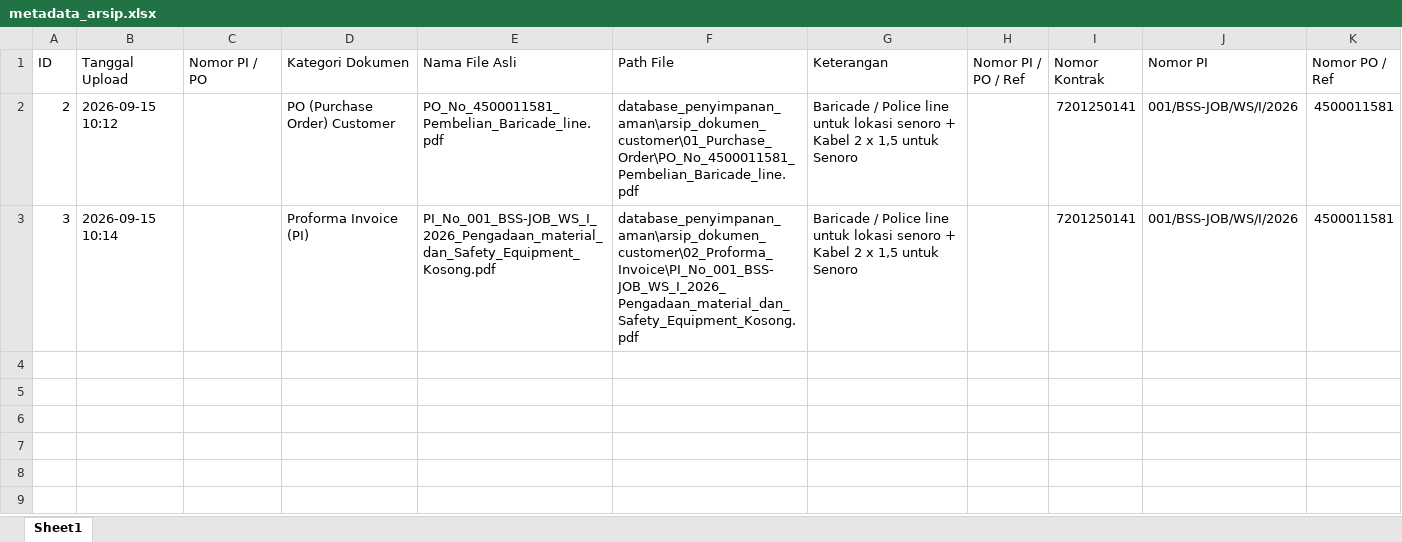
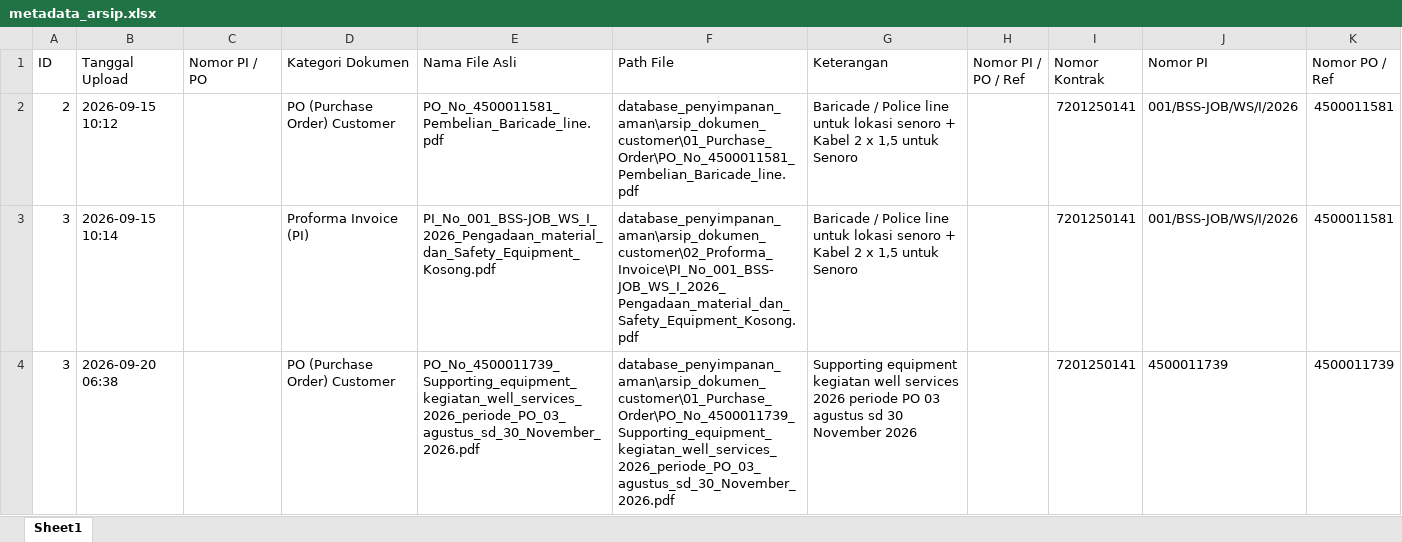
Before and after one commit to onesimussuriadi-coding/Dashboard-Proforma-Invoice-General-Services, an Excel workbook: database_penyimpanan_aman/arsip_dokumen_customer/metadata_arsip.xlsx, sheet Sheet1, drawn as a sheet; values as stored, in another font and other column widths than the file's, no borders; the diff names each change by its address in the sheet, - before the commit and + after, or states it on an @@ line.

```diff
--- a/database_penyimpanan_aman/arsip_dokumen_customer/metadata_arsip.xlsx (sheet Sheet1)
+++ b/database_penyimpanan_aman/arsip_dokumen_customer/metadata_arsip.xlsx (sheet Sheet1)
+row 4: 3 | 2026-09-20 06:38 |  | PO (Purchase Order) Customer | PO_No_4500011739_Supporting_equipment_kegiatan_well_services_2026_periode_PO_03_agustus_sd_30_November_2026.pdf | database_penyimpanan_aman\arsip_dokumen_customer\01_Purchase_Order\PO_No_4500011739_Supporting_equipment_kegiatan_well_services_2026_periode_PO_03_agustus_sd_30_November_2026.pdf | Supporting equipment kegiatan well services 2026 periode PO 03 agustus sd 30 November 2026 |  | 7201250141 | 4500011739 | 4500011739
```
Also changed, not shown: database_penyimpanan_aman/database_proforma_invoice.xlsx, database_penyimpanan_aman/database_transaksi_rincian.xlsx, 2 other files.
